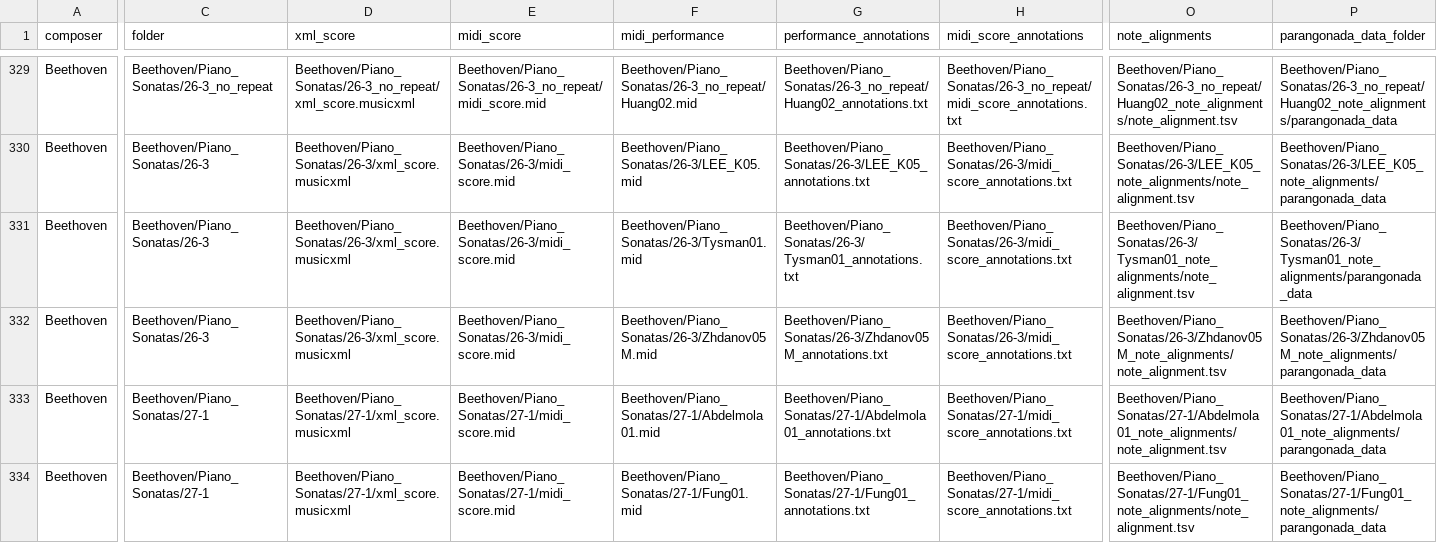
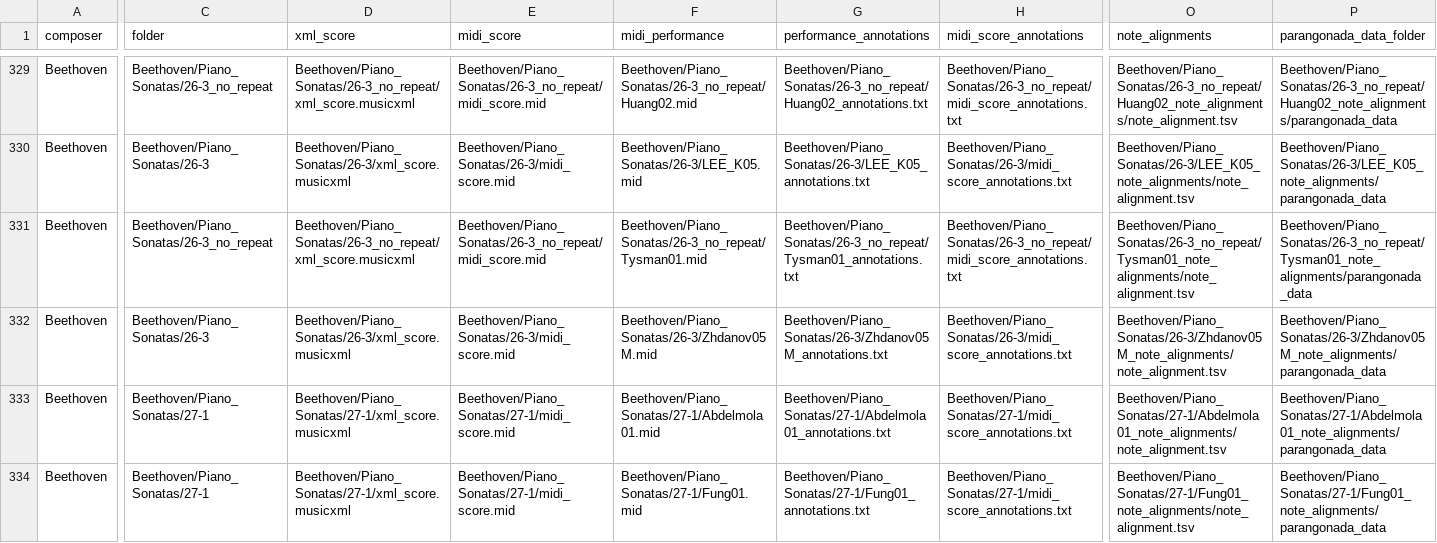
Before and after one commit to CPJKU/asap-dataset, a CSV file: metadata.csv, drawn as a sheet; only a part is shown, gaps mark what is left out; the diff covers the shown part only; the diff names each change by its address in the sheet, - before the commit and + after, or states it on an @@ line.

Commit message:
Beethoven Piano Sonata 26-3 Tysman01

```diff
--- a/metadata.csv
+++ b/metadata.csv
-C331 (folder): Beethoven/Piano_Sonatas/26-3
+C331 (folder): Beethoven/Piano_Sonatas/26-3_no_repeat
-D331 (xml_score): Beethoven/Piano_Sonatas/26-3/xml_score.musicxml
+D331 (xml_score): Beethoven/Piano_Sonatas/26-3_no_repeat/xml_score.musicxml
-E331 (midi_score): Beethoven/Piano_Sonatas/26-3/midi_score.mid
+E331 (midi_score): Beethoven/Piano_Sonatas/26-3_no_repeat/midi_score.mid
-F331 (midi_performance): Beethoven/Piano_Sonatas/26-3/Tysman01.mid
+F331 (midi_performance): Beethoven/Piano_Sonatas/26-3_no_repeat/Tysman01.mid
-G331 (performance_annotations): Beethoven/Piano_Sonatas/26-3/Tysman01_annotations.txt
+G331 (performance_annotations): Beethoven/Piano_Sonatas/26-3_no_repeat/Tysman01_annotations.txt
-H331 (midi_score_annotations): Beethoven/Piano_Sonatas/26-3/midi_score_annotations.txt
+H331 (midi_score_annotations): Beethoven/Piano_Sonatas/26-3_no_repeat/midi_score_annotations.txt
-O331 (note_alignments): Beethoven/Piano_Sonatas/26-3/Tysman01_note_alignments/note_alignment.tsv
+O331 (note_alignments): Beethoven/Piano_Sonatas/26-3_no_repeat/Tysman01_note_alignments/note_alignment.tsv
-P331 (parangonada_data_folder): Beethoven/Piano_Sonatas/26-3/Tysman01_note_alignments/parangonada_data
+P331 (parangonada_data_folder): Beethoven/Piano_Sonatas/26-3_no_repeat/Tysman01_note_alignments/parangonada_data
```
Also changed, not shown: 1 edited cell elsewhere in this file, 19 other files.
